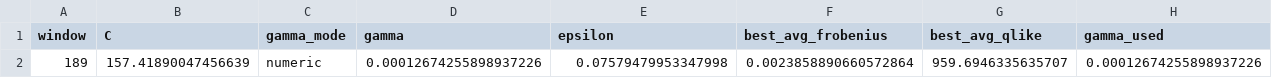
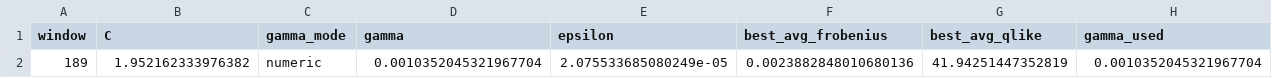
Before and after one commit to bjornhaalandoma/Master_thesis, a CSV file: results/svr_optuna_best_h10.csv, drawn as a sheet; removed rows and columns are numbered as before the commit, all else as after; the diff names each change by its address in the sheet, - before the commit and + after, or states it on an @@ line.

```diff
--- a/results/svr_optuna_best_h10.csv
+++ b/results/svr_optuna_best_h10.csv
-row 2: 189 | 157.41890047456639 | numeric | 0.00012674255898937226 | 0.07579479953347998 | 0.0023858890660572864 | 959.6946335635707 | 0.00012674255898937226
+row 2: 189 | 1.952162333976382 | numeric | 0.0010352045321967704 | 2.075533685080249e-05 | 0.0023882848010680136 | 41.94251447352819 | 0.0010352045321967704
```
Also changed, not shown: results/xgb_optuna_best_h10.csv, results/xgb_optuna_best_h21.csv, 18 other files.
